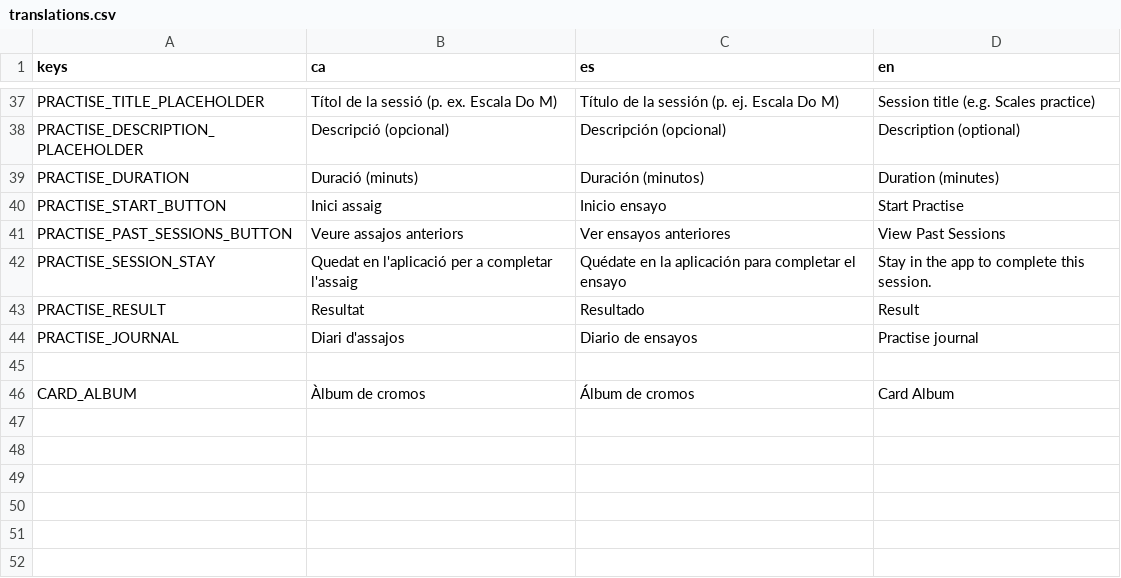
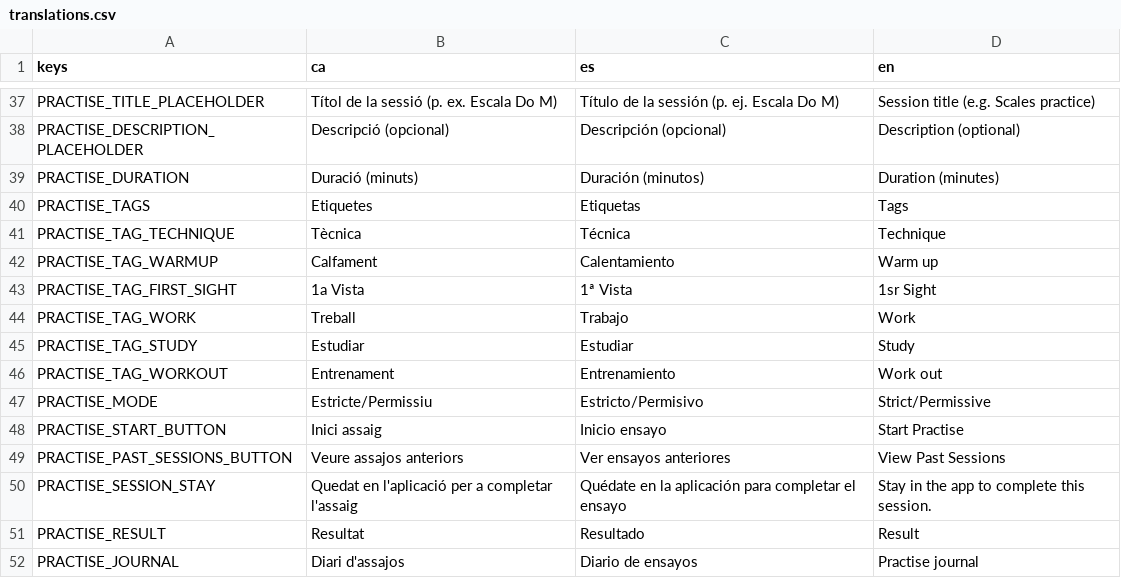
Before and after one commit to solsolet/MemoriaTFM, a CSV file: pianissimo/assets/i18n/translations.csv, drawn as a sheet; only a part is shown, gaps mark what is left out; the shorter side is filled out with more unchanged rows; the diff names each change by its address in the sheet, - before the commit and + after, or states it on an @@ line.

Commit message:
feat: Focus = millora UI + tags + strict/permissive mode

```diff
--- a/pianissimo/assets/i18n/translations.csv
+++ b/pianissimo/assets/i18n/translations.csv
+row 40: PRACTISE_TAGS | Etiquetes | Etiquetas | Tags
+row 41: PRACTISE_TAG_TECHNIQUE | Tècnica | Técnica | Technique
+row 42: PRACTISE_TAG_WARMUP | Calfament | Calentamiento | Warm up
+row 43: PRACTISE_TAG_FIRST_SIGHT | 1a Vista | 1ª Vista | 1sr Sight
+row 44: PRACTISE_TAG_WORK | Treball | Trabajo | Work
+row 45: PRACTISE_TAG_STUDY | Estudiar | Estudiar | Study
+row 46: PRACTISE_TAG_WORKOUT | Entrenament | Entrenamiento | Work out
+row 47: PRACTISE_MODE | Estricte/Permissiu | Estricto/Permisivo | Strict/Permissive
```
Also changed, not shown: 12 other files.
